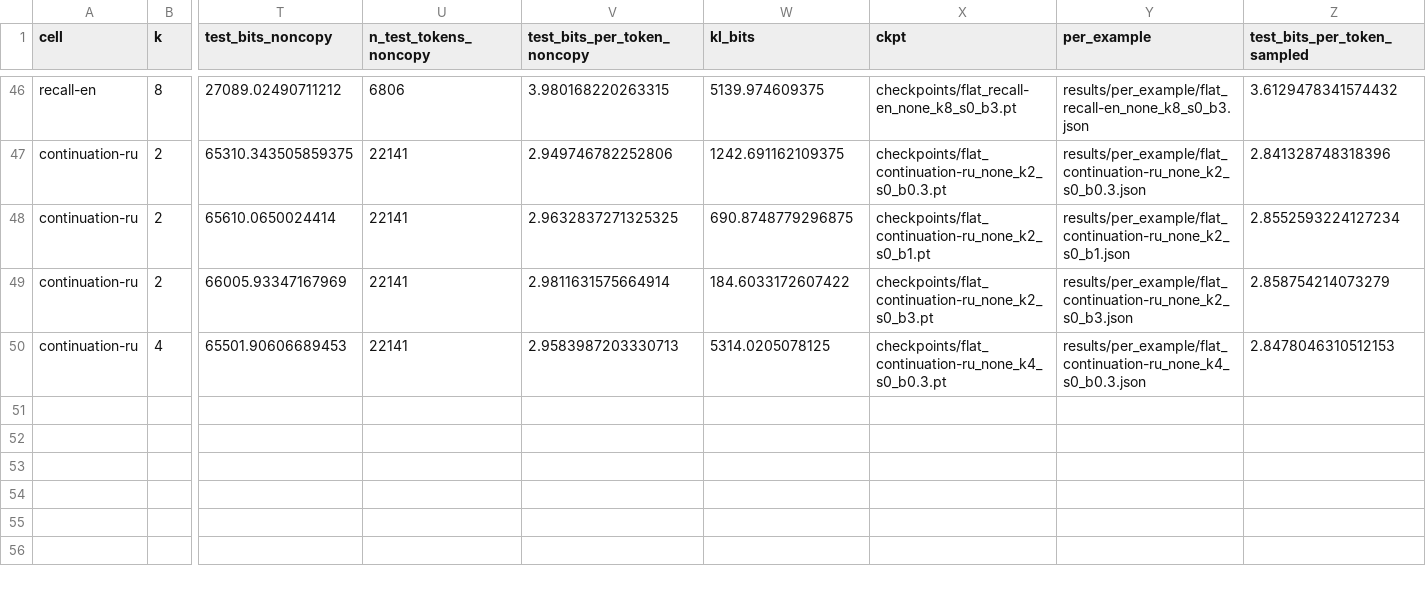
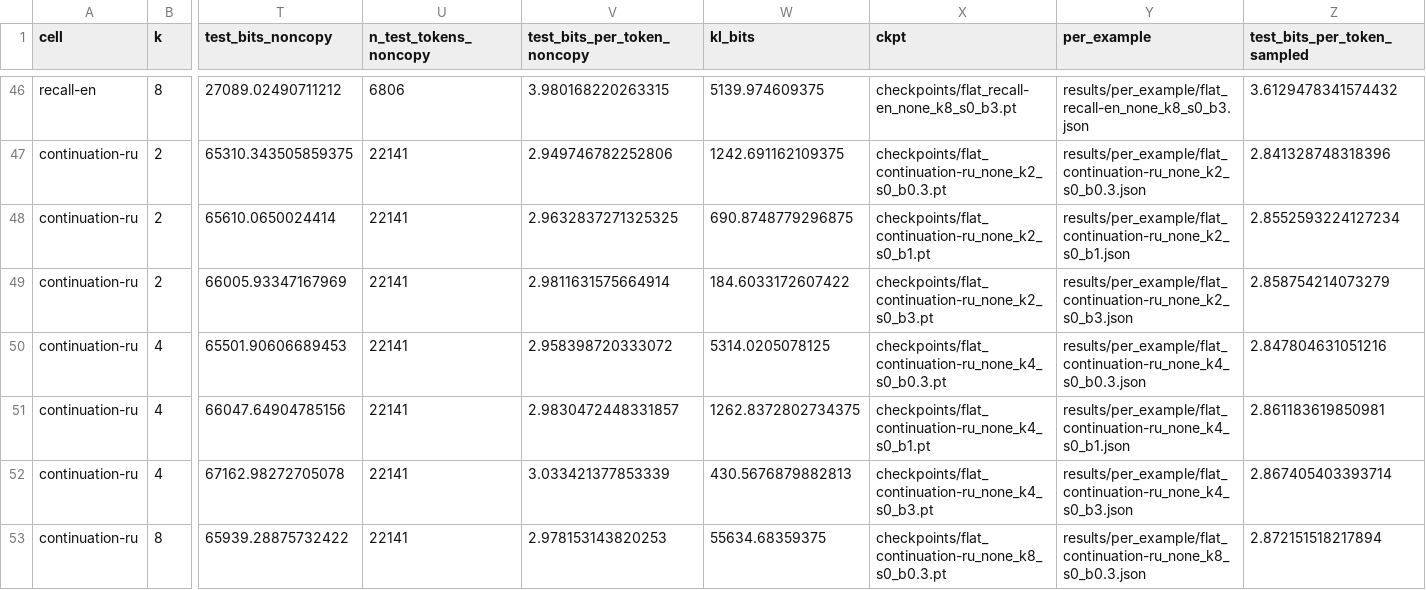
Before and after one commit to sirotenkogeorgii/prefix-programs, a CSV file: results_sync/flat.csv, drawn as a sheet; only a part is shown, gaps mark what is left out; rows hold the shown columns only; the diff names each change by its address in the sheet, - before the commit and + after, or states it on an @@ line.

Commit message:
Sync results from Colab

```diff
--- a/results_sync/flat.csv
+++ b/results_sync/flat.csv
-V50 (test_bits_per_token_noncopy): 2.9583987203330713
+V50 (test_bits_per_token_noncopy): 2.958398720333072
-Z50 (test_bits_per_token_sampled): 2.8478046310512153
+Z50 (test_bits_per_token_sampled): 2.847804631051216
+row 51: continuation-ru | 4 | 66047.64904785156 | 22141 | 2.9830472448331857 | 1262.8372802734375 | checkpoints/flat_continuation-ru_none_k4_s0_b1.pt | results/per_example/flat_continuation-ru_none_k4_s0_b1.json | 2.861183619850981
+row 52: continuation-ru | 4 | 67162.98272705078 | 22141 | 3.033421377853339 | 430.5676879882813 | checkpoints/flat_continuation-ru_none_k4_s0_b3.pt | results/per_example/flat_continuation-ru_none_k4_s0_b3.json | 2.867405403393714
+row 53: continuation-ru | 8 | 65939.28875732422 | 22141 | 2.978153143820253 | 55634.68359375 | checkpoints/flat_continuation-ru_none_k8_s0_b0.3.pt | results/per_example/flat_continuation-ru_none_k8_s0_b0.3.json | 2.872151518217894
```
Also changed, not shown: 6 other files.
